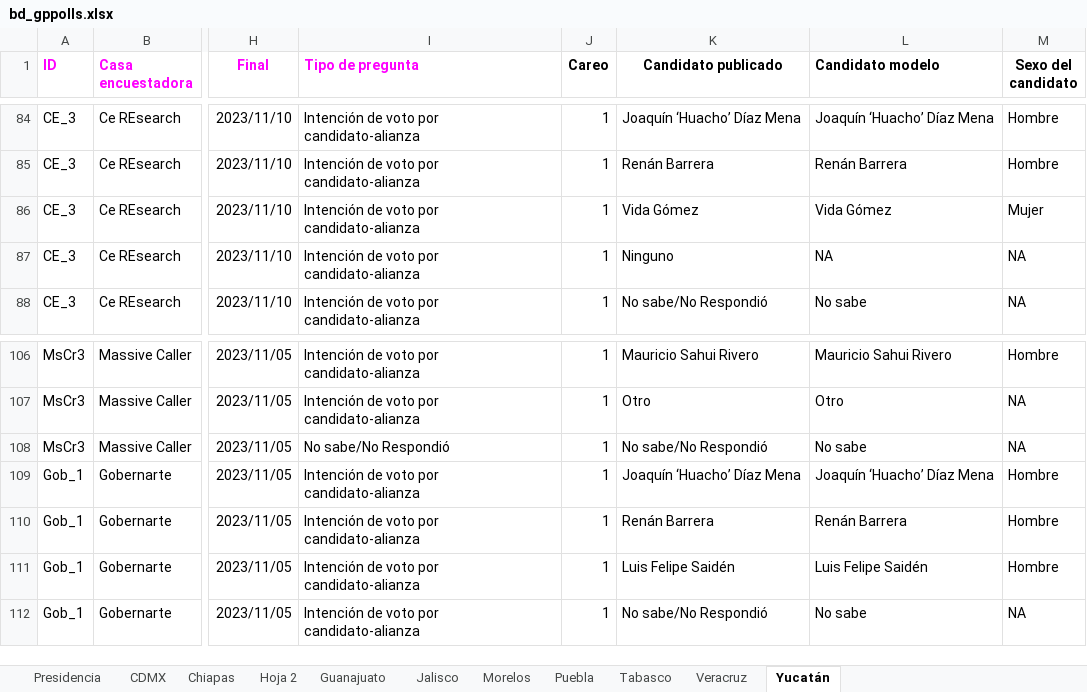
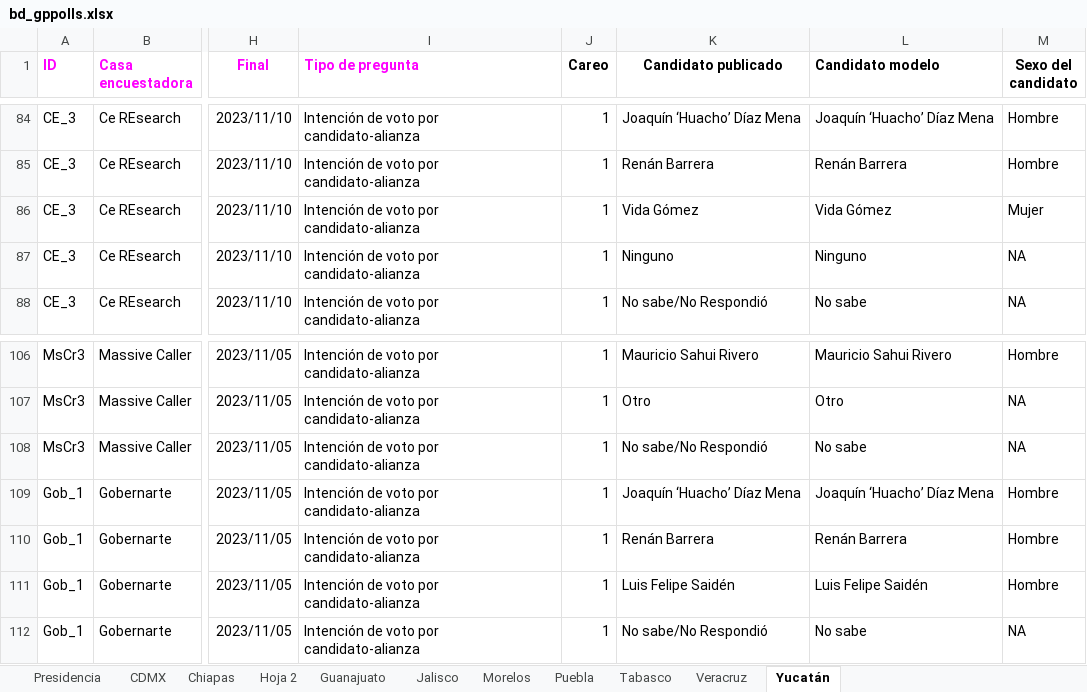
Before and after one commit to AllanJ93/gp_polls, an Excel workbook: Insumos/bd_gppolls.xlsx, sheet Yucatán, drawn as a sheet; only a part is shown, gaps mark what is left out; values as stored, in another font and other column widths than the file's, no borders; charts and pictures not drawn; the diff names each change by its address in the sheet, - before the commit and + after, or states it on an @@ line.

Commit message:
Construcción de entregables por candidato

```diff
--- a/Insumos/bd_gppolls.xlsx (sheet Yucatán)
+++ b/Insumos/bd_gppolls.xlsx (sheet Yucatán)
-L87 (Candidato modelo): NA
+L87 (Candidato modelo): Ninguno
-I108 (Tipo de pregunta): No sabe/No Respondió
+I108 (Tipo de pregunta): Intención de voto por candidato-alianza
```
Also changed, not shown: 5 other files.
